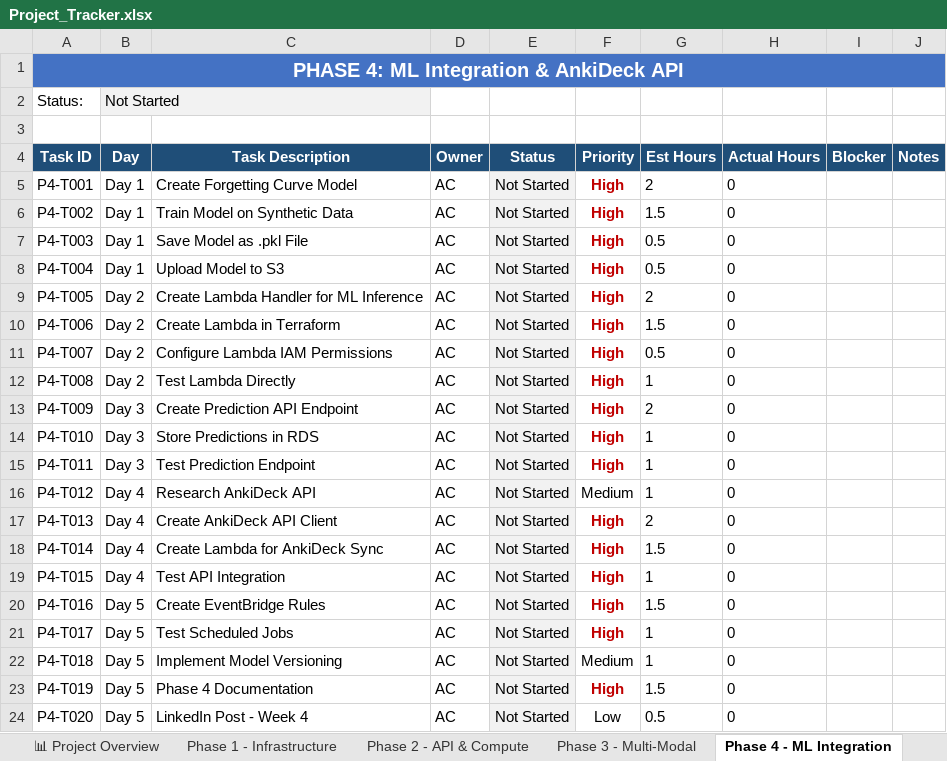
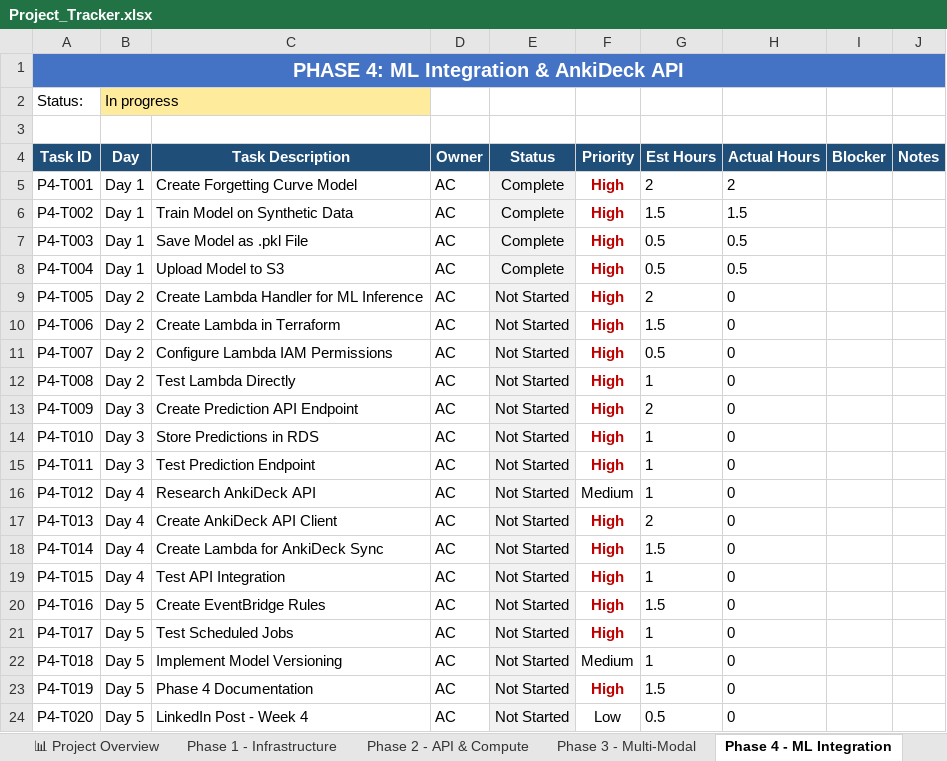
Before and after one commit to Anicia-Clayton/linguallearn-portfolio, an Excel workbook: docs/Project_Tracker.xlsx, sheet Phase 4 - ML Integration, drawn as a sheet; values as stored, in another font and other column widths than the file's, no borders; conditional formats not drawn; the diff names each change by its address in the sheet, - before the commit and + after, or states it on an @@ line.

```diff
--- a/docs/Project_Tracker.xlsx (sheet Phase 4 - ML Integration)
+++ b/docs/Project_Tracker.xlsx (sheet Phase 4 - ML Integration)
-B2 (Day): Not Started
+B2 (Day): In progress
-B2 fill: #F2F2F2
+B2 fill: #FFEB9C
-E5:E8 (Status): Not Started
+E5:E8 (Status): Complete
-H5 (Actual Hours): 0
+H5 (Actual Hours): 2
-H6 (Actual Hours): 0
+H6 (Actual Hours): 1.5
-H7:H8 (Actual Hours): 0
+H7:H8 (Actual Hours): 0.5
```
Also changed, not shown: sheet 📊 Project Overview, sheet Phase 3 - Multi-Modal, 5 other files.
